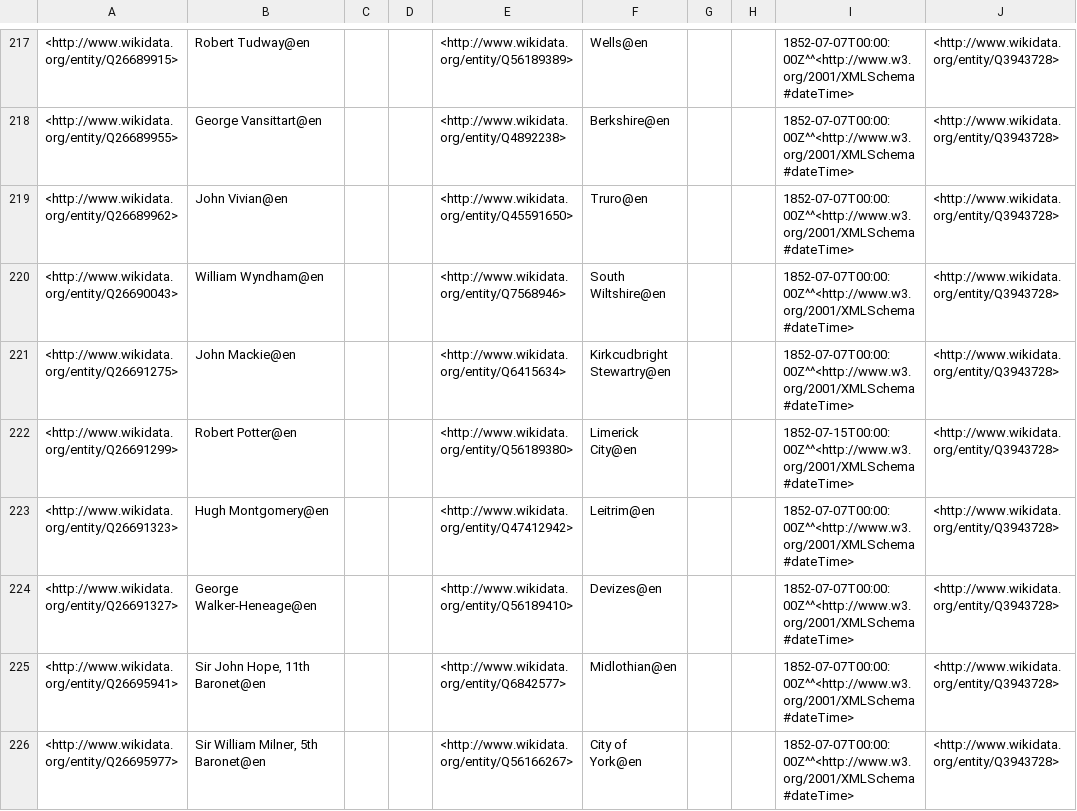
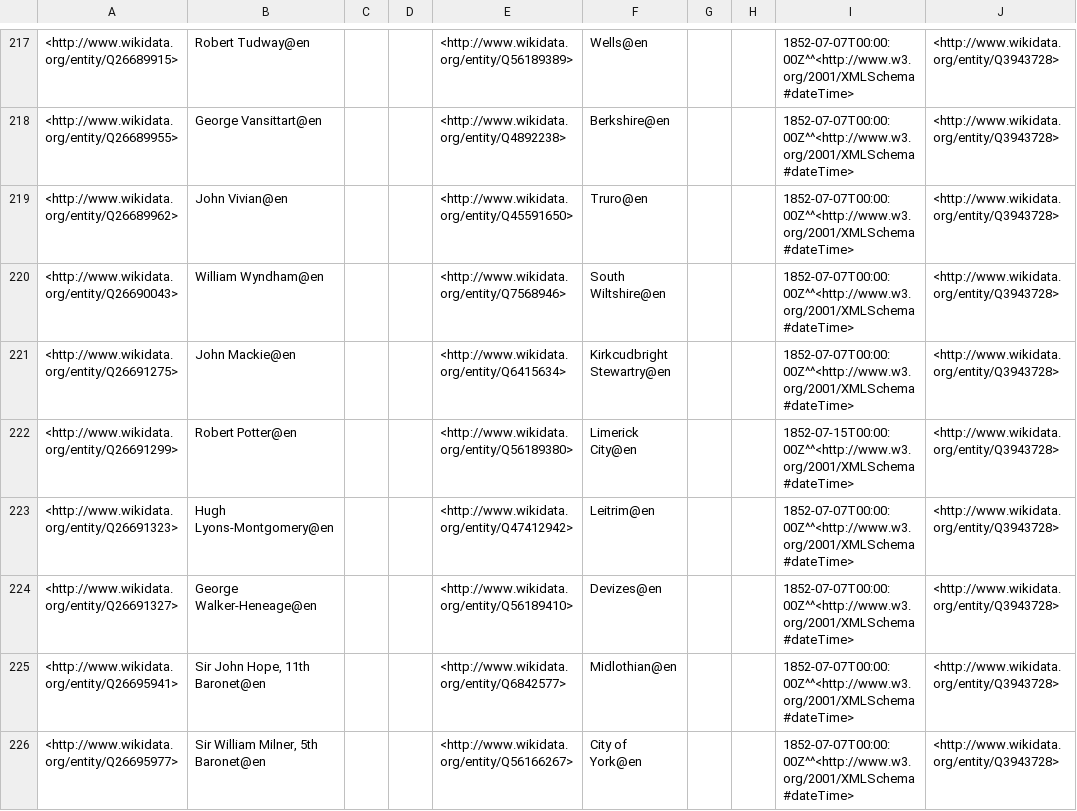
Before and after one commit to generalist/parliament, a TSV file: Q41582556.tsv, drawn as a sheet; only a part is shown, gaps mark what is left out; the diff names each change by its address in the sheet, - before the commit and + after, or states it on an @@ line.

```diff
--- a/Q41582556.tsv
+++ b/Q41582556.tsv
-B223: Hugh Montgomery@en
+B223: Hugh Lyons-Montgomery@en
```
Also changed, not shown: Q30524710.tsv, Q30524718.tsv, 1 other file.
